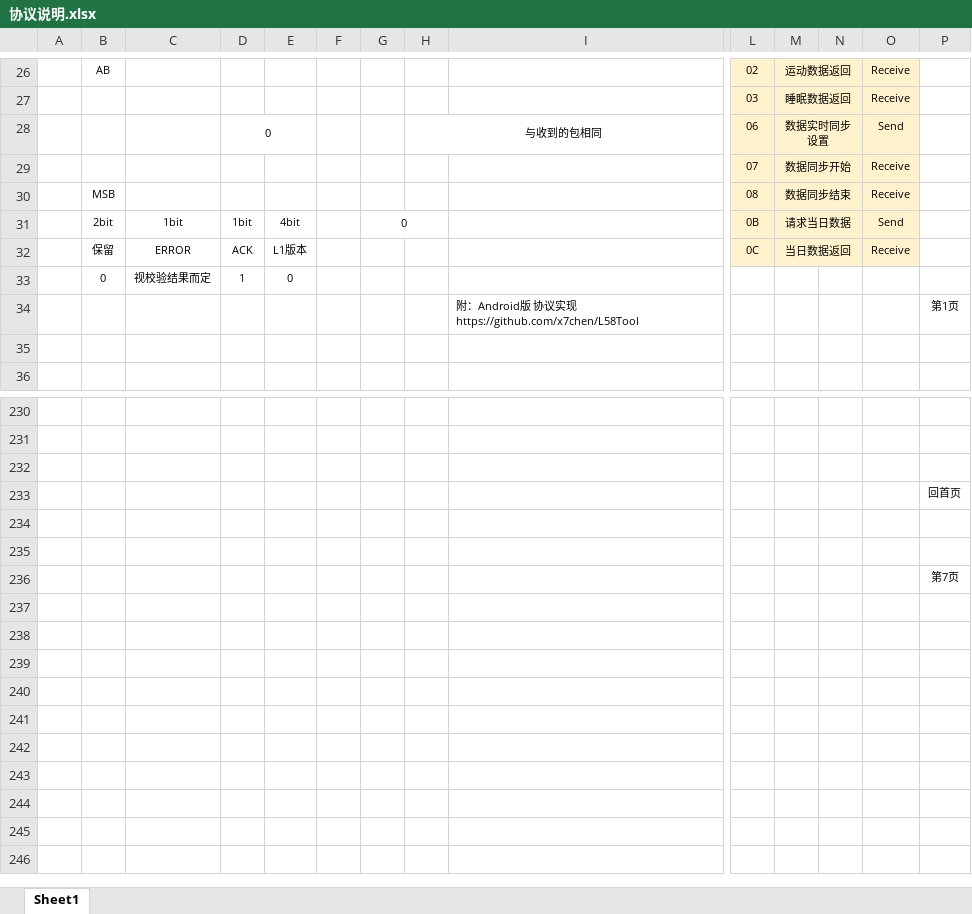
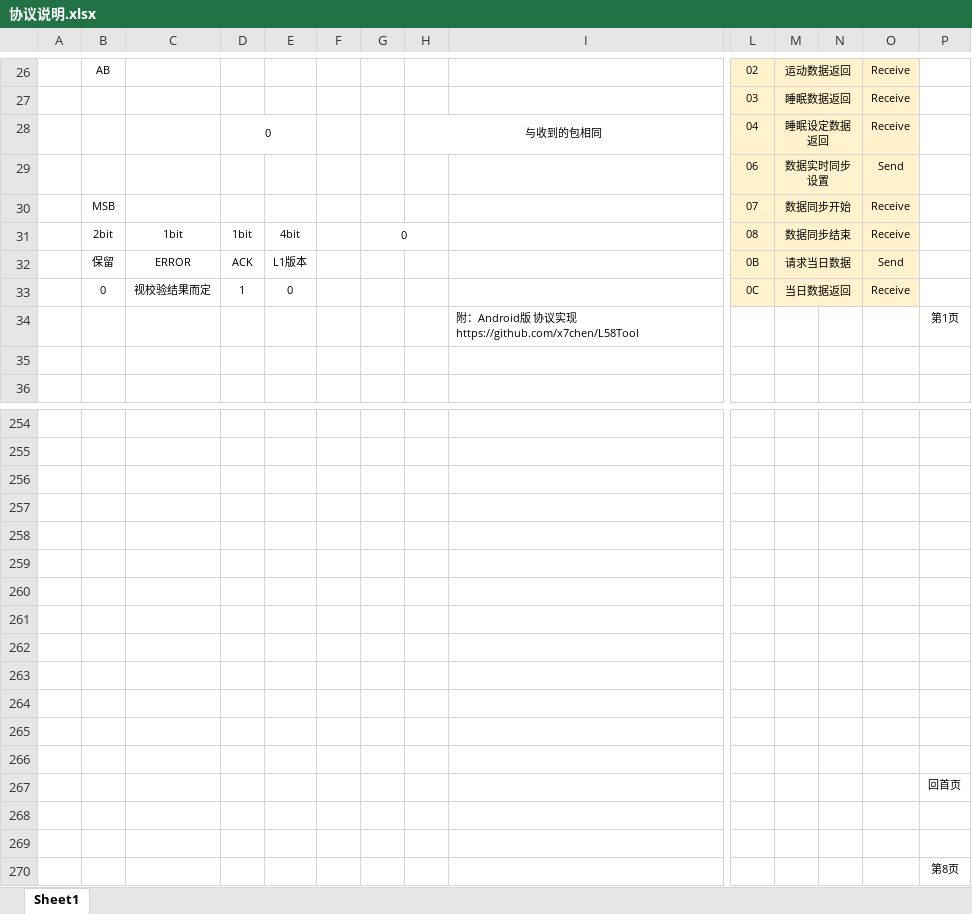
Before and after one commit to x7chen/L58Tool, an Excel workbook: doc/协议说明.xlsx, sheet Sheet1, drawn as a sheet; only a part is shown, gaps mark what is left out; values as stored, in another font and other column widths than the file's, no borders; charts and pictures not drawn; removed rows and columns are numbered as before the commit, all else as after; rows hold the shown columns only; the diff covers the shown part only; the diff names each change by its address in the sheet, - before the commit and + after, or states it on an @@ line.

```diff
--- a/doc/协议说明.xlsx (sheet Sheet1)
+++ b/doc/协议说明.xlsx (sheet Sheet1)
+row 28:  |  |  | 0 |  |  |  | 与收到的包相同 |  | 04 | 睡眠设定数据返回 |  | Receive
-D29: 0
+D29: (empty)
-D28:E28 merged
-H29: 与收到的包相同
+H29: (empty)
-H28:I28 merged
-B30: (empty)
+B30: MSB
-row 30:  | MSB |  |  |  |  |  |  |  | 08 | 数据同步结束 |  | Receive
-L31: 0B
+L31: 08
-M31: 请求当日数据
+M31: 数据同步结束
-O31: Send
+O31: Receive
-L32: 0C
+L32: 0B
-M32: 当日数据返回
+M32: 请求当日数据
-O32: Receive
+O32: Send
-L33: (empty)
+L33: 0C
-L33:O33 fill: none
+L33:O33 fill: #FFF2CC
-M33: (empty)
+M33: 当日数据返回
+M33:N33 merged
-O33: (empty)
+O33: Receive
+row 257: (empty)
+row 258: (empty)
+row 259: (empty)
+row 260: (empty)
+row 261: (empty)
+row 262: (empty)
+row 263: (empty)
+row 264: (empty)
+row 265: (empty)
+row 266: (empty)
-P270: 第7页
+P270: 第8页
```
Also changed, not shown: 24 added rows and 3 edited cells elsewhere in this sheet, charts or pictures, 1 other file.
